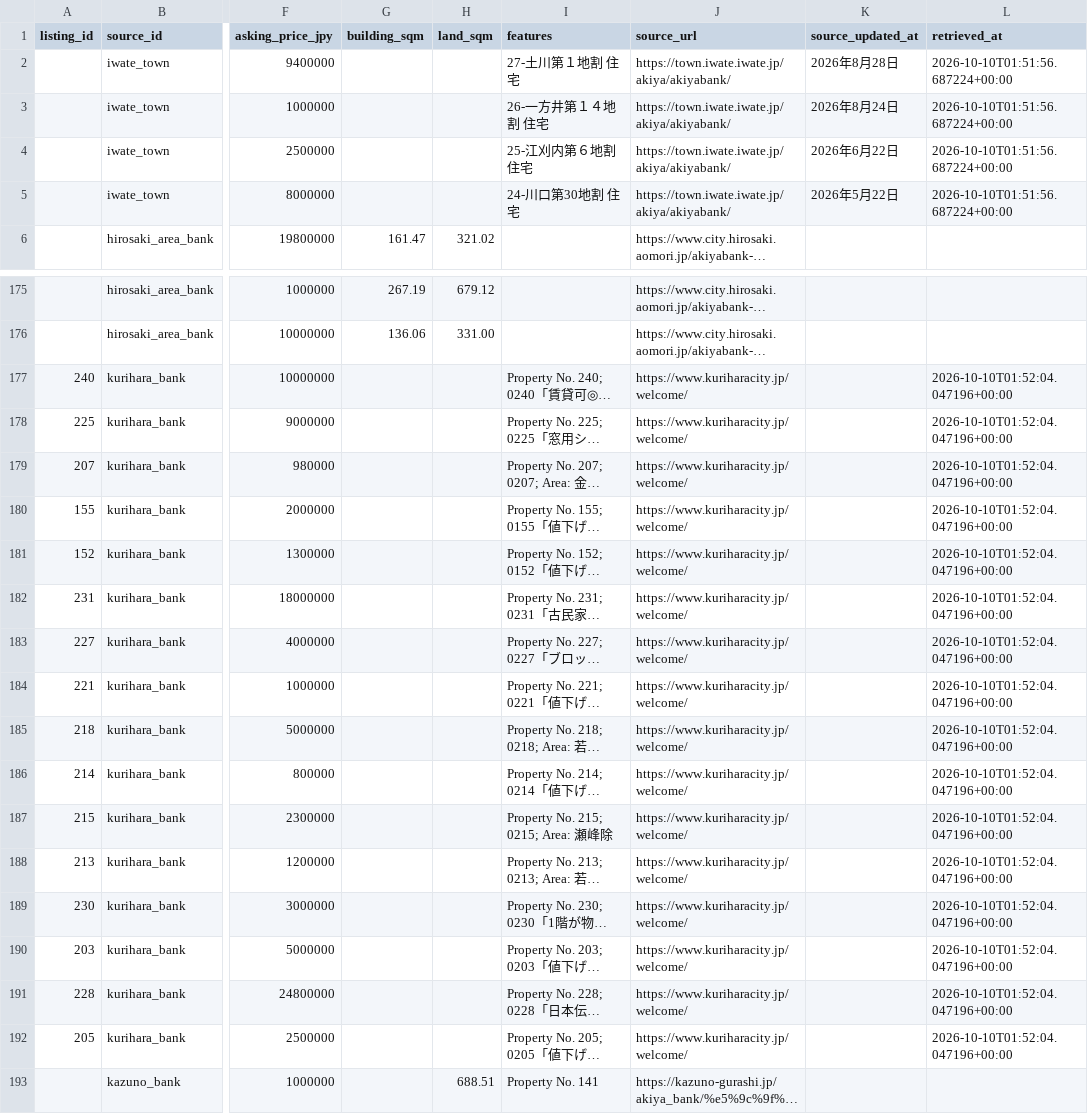
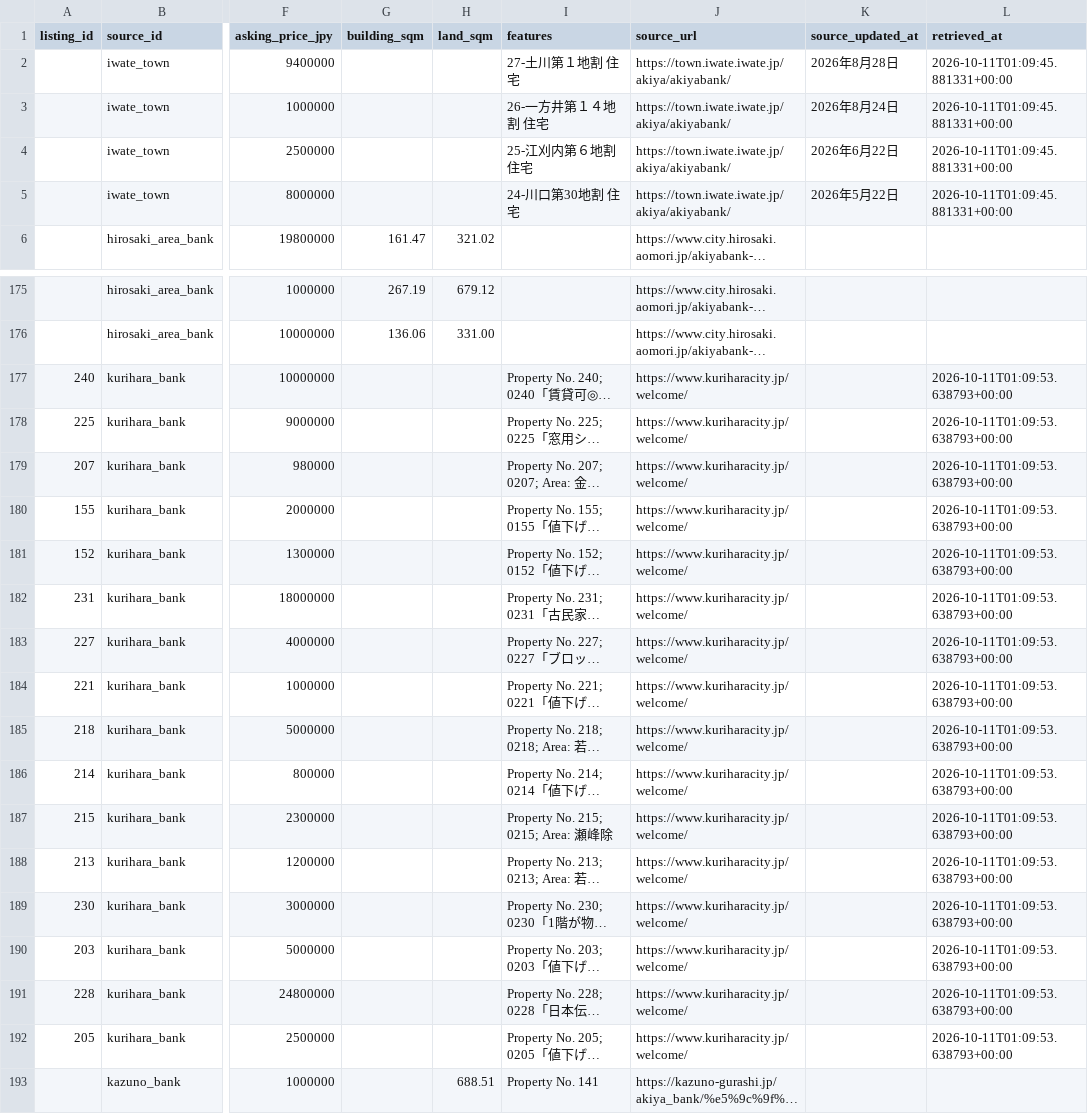
Before and after one commit to reokobayashi0620/tohoku-lodging-sales-ai, a CSV file: akiya_content_engine/data/discovered_listings.csv, drawn as a sheet; only a part is shown, gaps mark what is left out; long unchanged cells end in …; the diff covers the shown part only; the diff names each change by its address in the sheet, - before the commit and + after, or states it on an @@ line.

```diff
--- a/akiya_content_engine/data/discovered_listings.csv
+++ b/akiya_content_engine/data/discovered_listings.csv
-L2:L5 (retrieved_at): 2026-10-10T01:51:56.687224+00:00
+L2:L5 (retrieved_at): 2026-10-11T01:09:45.881331+00:00
-L177:L192 (retrieved_at): 2026-10-10T01:52:04.047196+00:00
+L177:L192 (retrieved_at): 2026-10-11T01:09:53.638793+00:00
```
Also changed, not shown: 9 edited cells elsewhere in this file, akiya_content_engine/data/discovered_listings_kurihara.csv, akiya_content_engine/data/discovered_listings_tendo.csv, 2 other files.
